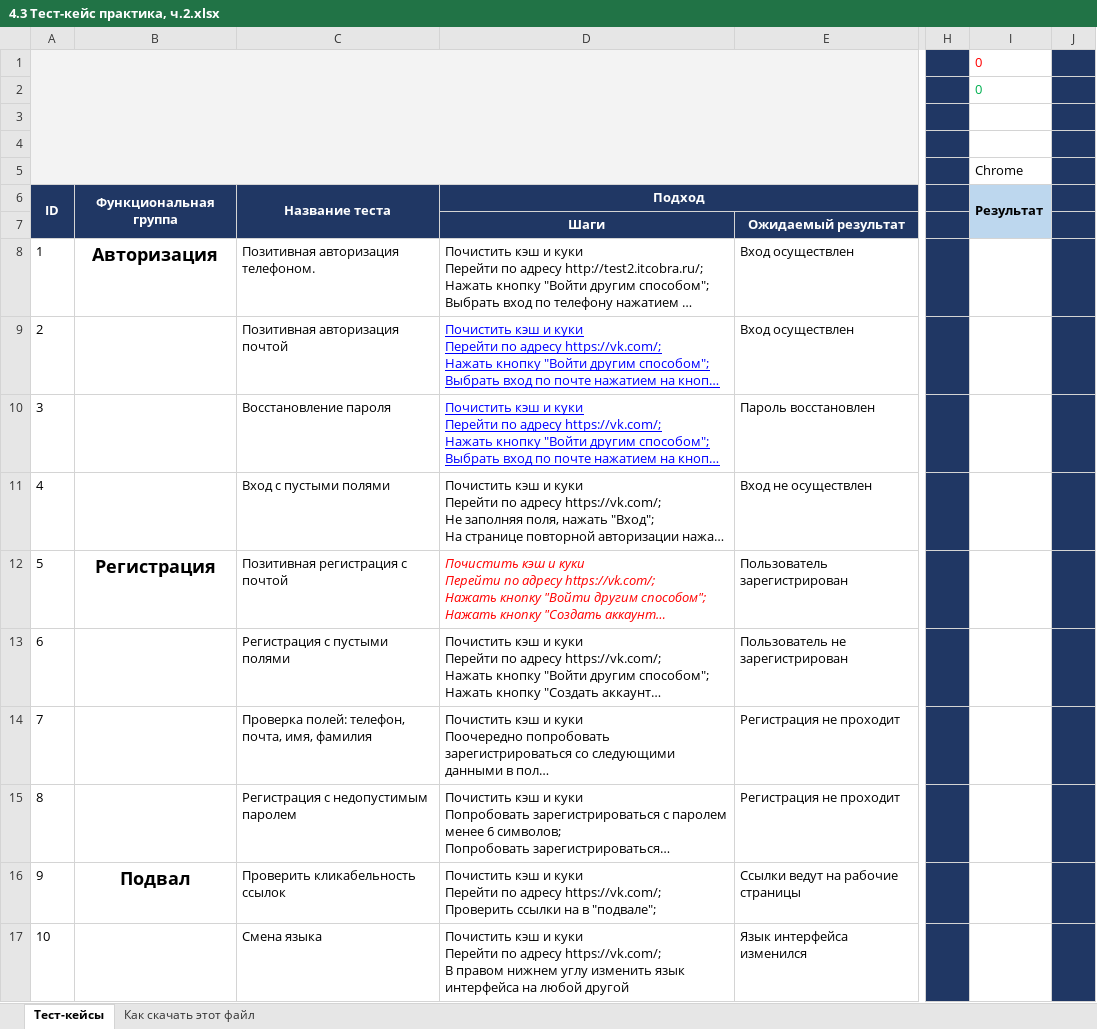
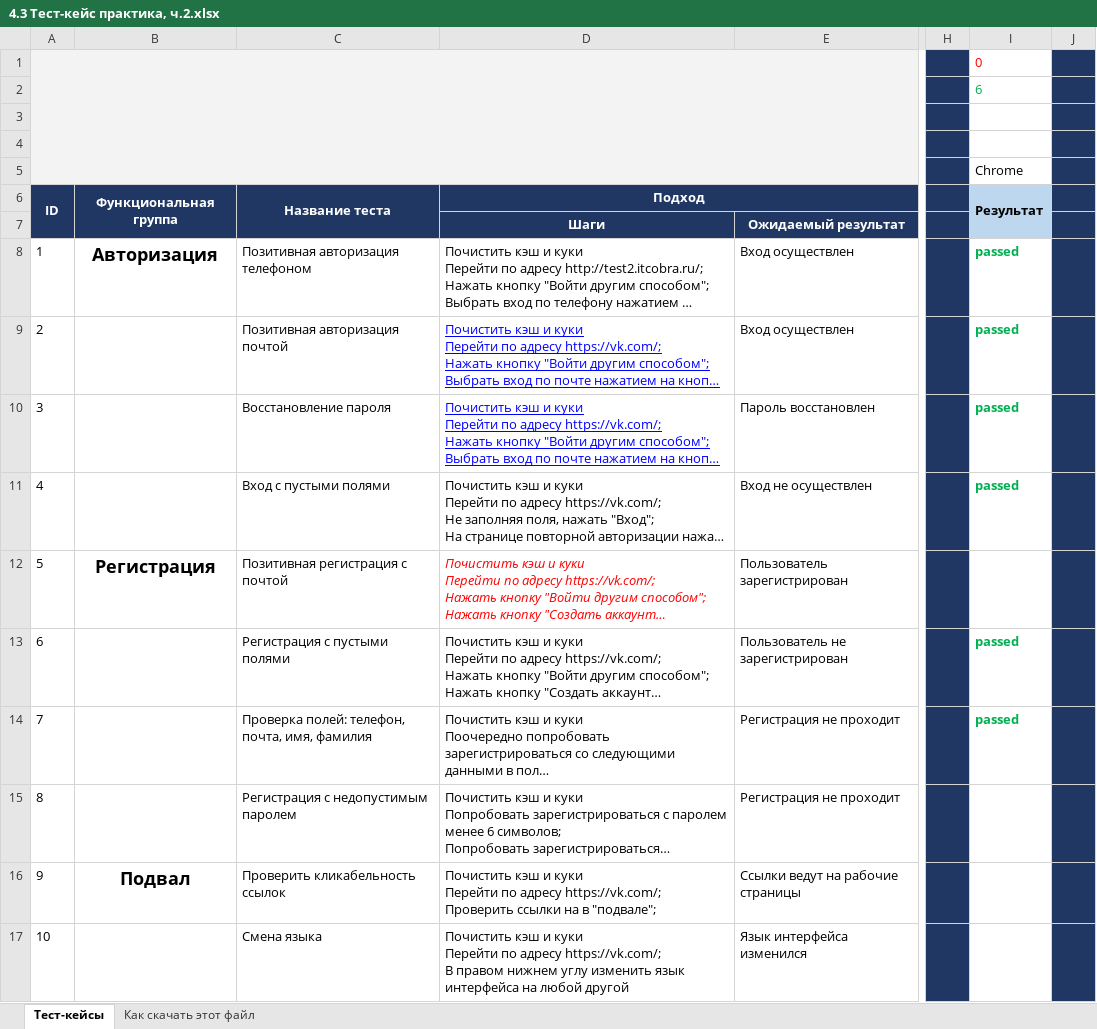
Before and after one commit to halturinspb/QATestRepository, an Excel workbook: 4.3 Тест-кейс практика, ч.2.xlsx, sheet Тест-кейсы, drawn as a sheet; only a part is shown, gaps mark what is left out; long unchanged cells end in …; values as stored, in another font and other column widths than the file's, no borders; the diff names each change by its address in the sheet, - before the commit and + after, or states it on an @@ line.

Commit message:
Тестирование
тестирование 18.03.25

```diff
--- a/4.3 Тест-кейс практика, ч.2.xlsx (sheet Тест-кейсы)
+++ b/4.3 Тест-кейс практика, ч.2.xlsx (sheet Тест-кейсы)
-I2: 0
+I2: 6
-C8: Позитивная авторизация телефоном.
+C8: Позитивная авторизация телефоном
-I8:I11: (empty)
+I8:I11: passed
-I13:I14: (empty)
+I13:I14: passed
```
